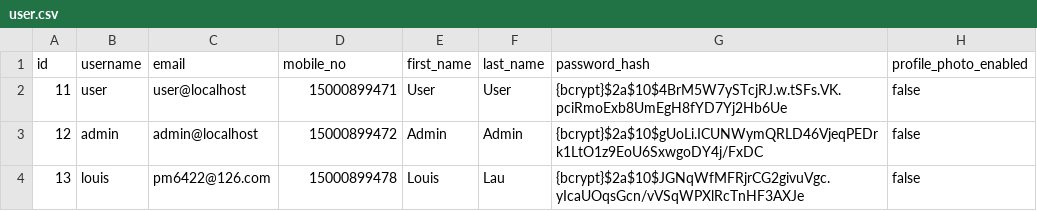
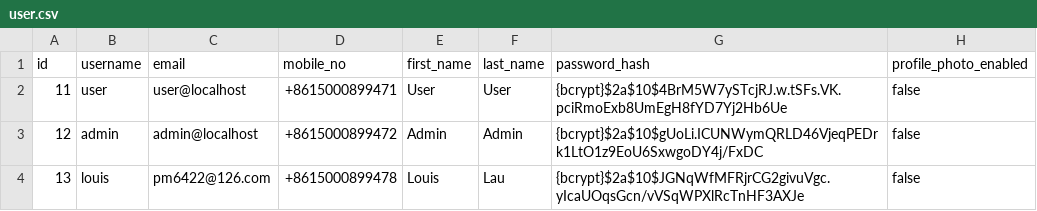
Before and after one commit to pm6422/luix-passport2, a CSV file: luix-passport-server/src/main/resources/config/liquibase/data/user.csv, drawn as a sheet; only a part is shown; the diff names each change by its address in the sheet, - before the commit and + after, or states it on an @@ line.

```diff
--- a/luix-passport-server/src/main/resources/config/liquibase/data/user.csv
+++ b/luix-passport-server/src/main/resources/config/liquibase/data/user.csv
-D2 (mobile_no): 15000899471
+D2 (mobile_no): +8615000899471
-D3 (mobile_no): 15000899472
+D3 (mobile_no): +8615000899472
-D4 (mobile_no): 15000899478
+D4 (mobile_no): +8615000899478
```
Also changed, not shown: 6 other files.
